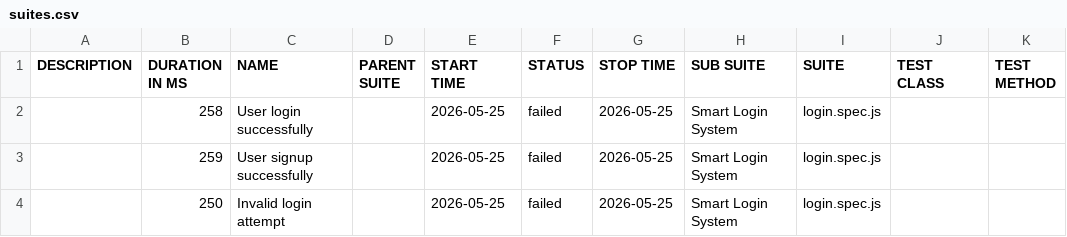
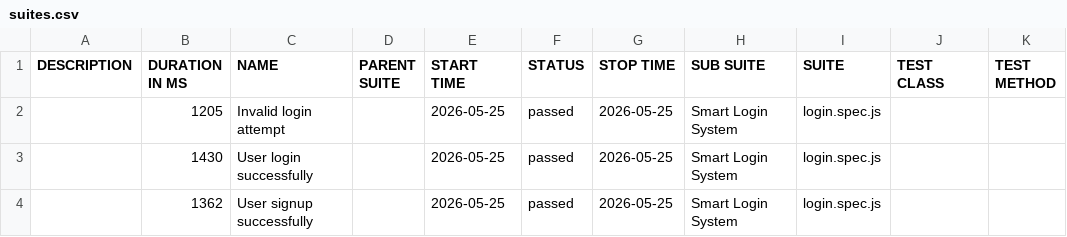
Before and after one commit to Maddalarajesh/smart-login-system, a CSV file: data/suites.csv, drawn as a sheet.

```diff
--- a/data/suites.csv
+++ b/data/suites.csv
@@ -1,4 +1,4 @@
 "DESCRIPTION","DURATION IN MS","NAME","PARENT SUITE","START TIME","STATUS","STOP TIME","SUB SUITE","SUITE","TEST CLASS","TEST METHOD"
-"","258","User login successfully","","2026-05-25","failed","2026-05-25","Smart Login System","login.spec.js","",""
-"","259","User signup successfully","","2026-05-25","failed","2026-05-25","Smart Login System","login.spec.js","",""
-"","250","Invalid login attempt","","2026-05-25","failed","2026-05-25","Smart Login System","login.spec.js","",""
+"","1205","Invalid login attempt","","2026-05-25","passed","2026-05-25","Smart Login System","login.spec.js","",""
+"","1430","User login successfully","","2026-05-25","passed","2026-05-25","Smart Login System","login.spec.js","",""
+"","1362","User signup successfully","","2026-05-25","passed","2026-05-25","Smart Login System","login.spec.js","",""
```
Also changed, not shown: 50 other files.
